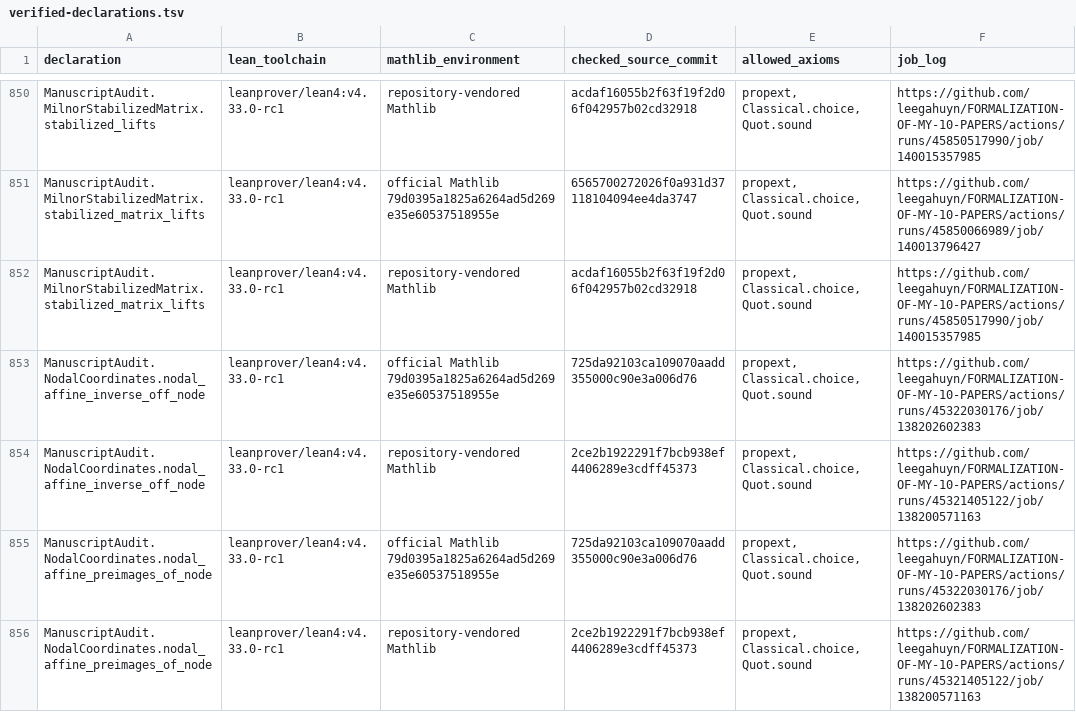
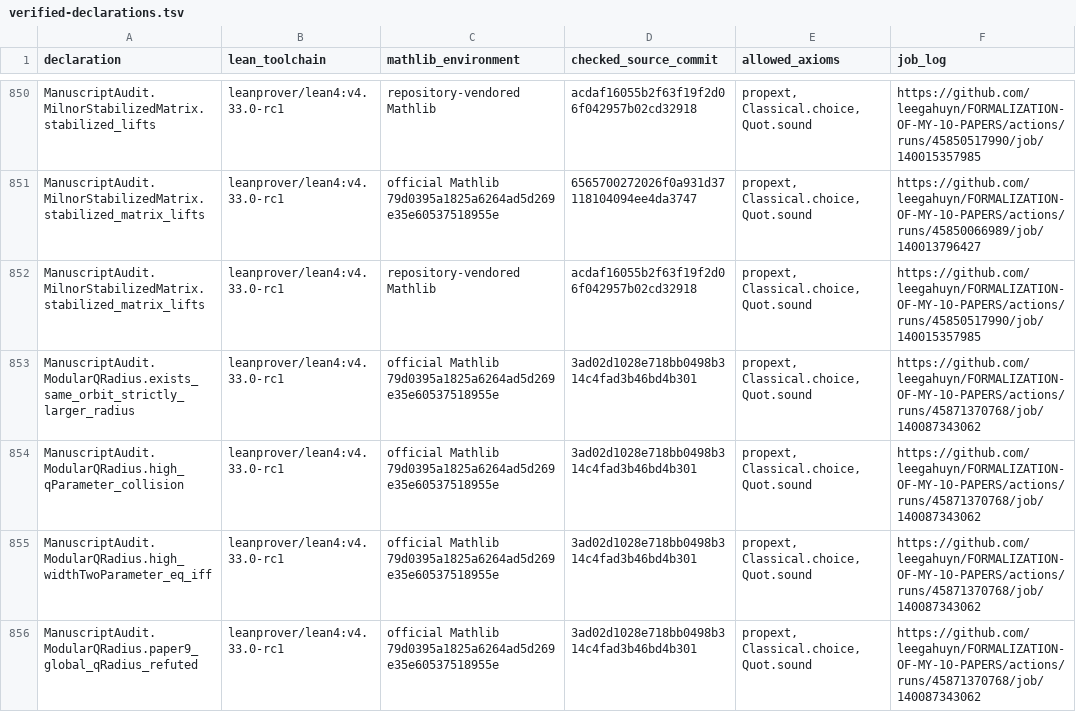
Before and after one commit to leegahuyn/FORMALIZATION-OF-MY-10-PAPERS, a TSV file: PrimalitySheafVerification/ManuscriptAudit/verified-declarations.tsv, drawn as a sheet; only a part is shown, gaps mark what is left out; the shorter side is filled out with more unchanged rows; the diff covers the shown part only; the diff names each change by its address in the sheet, - before the commit and + after, or states it on an @@ line.

Commit message:
Record verified modular coordinate and CRT support comparisons

```diff
--- a/PrimalitySheafVerification/ManuscriptAudit/verified-declarations.tsv
+++ b/PrimalitySheafVerification/ManuscriptAudit/verified-declarations.tsv
+row 853: ManuscriptAudit.ModularQRadius.exists_same_orbit_strictly_larger_radius | leanprover/lean4:v4.33.0-rc1 | official Mathlib 79d0395a1825a6264ad5d269e35e60537518955e | 3ad02d1028e718bb0498b314c4fad3b46bd4b301 | propext, Classical.choice, Quot.sound | https://github.com/leegahuyn/FORMALIZATION-OF-MY-10-PAPERS/actions/runs/45871370768/job/140087343062
+row 854: ManuscriptAudit.ModularQRadius.high_qParameter_collision | leanprover/lean4:v4.33.0-rc1 | official Mathlib 79d0395a1825a6264ad5d269e35e60537518955e | 3ad02d1028e718bb0498b314c4fad3b46bd4b301 | propext, Classical.choice, Quot.sound | https://github.com/leegahuyn/FORMALIZATION-OF-MY-10-PAPERS/actions/runs/45871370768/job/140087343062
+row 855: ManuscriptAudit.ModularQRadius.high_widthTwoParameter_eq_iff | leanprover/lean4:v4.33.0-rc1 | official Mathlib 79d0395a1825a6264ad5d269e35e60537518955e | 3ad02d1028e718bb0498b314c4fad3b46bd4b301 | propext, Classical.choice, Quot.sound | https://github.com/leegahuyn/FORMALIZATION-OF-MY-10-PAPERS/actions/runs/45871370768/job/140087343062
+row 856: ManuscriptAudit.ModularQRadius.paper9_global_qRadius_refuted | leanprover/lean4:v4.33.0-rc1 | official Mathlib 79d0395a1825a6264ad5d269e35e60537518955e | 3ad02d1028e718bb0498b314c4fad3b46bd4b301 | propext, Classical.choice, Quot.sound | https://github.com/leegahuyn/FORMALIZATION-OF-MY-10-PAPERS/actions/runs/45871370768/job/140087343062
```
Also changed, not shown: 7 added rows elsewhere in this file, 2 other files.
